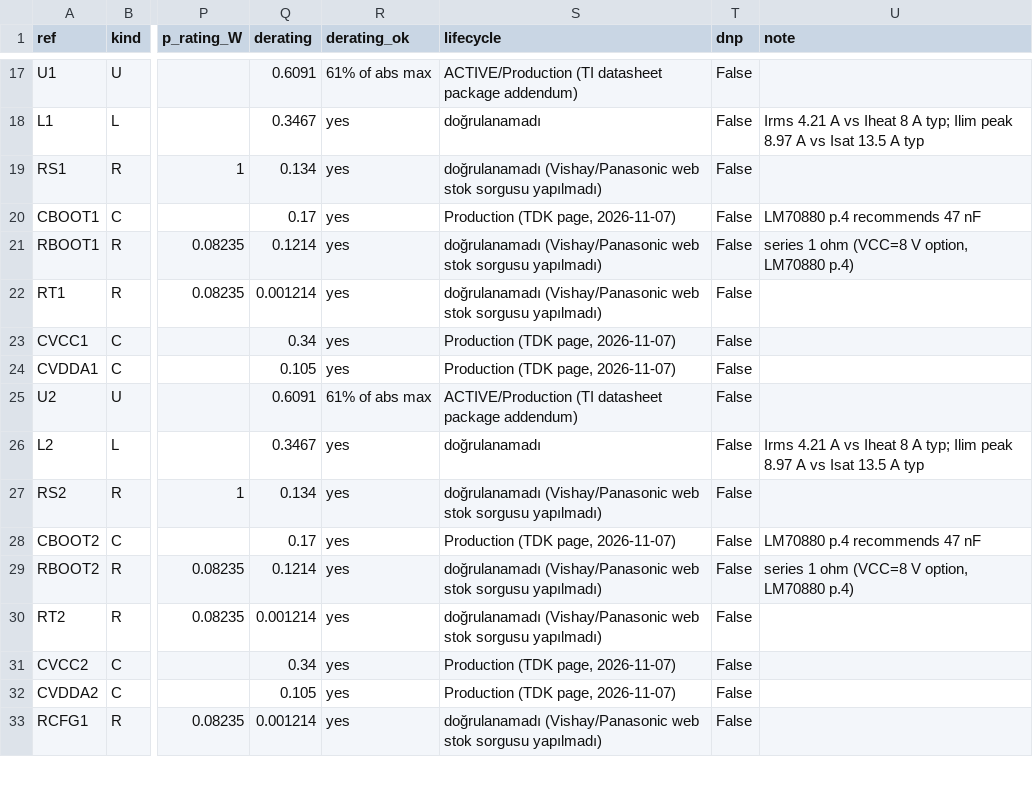
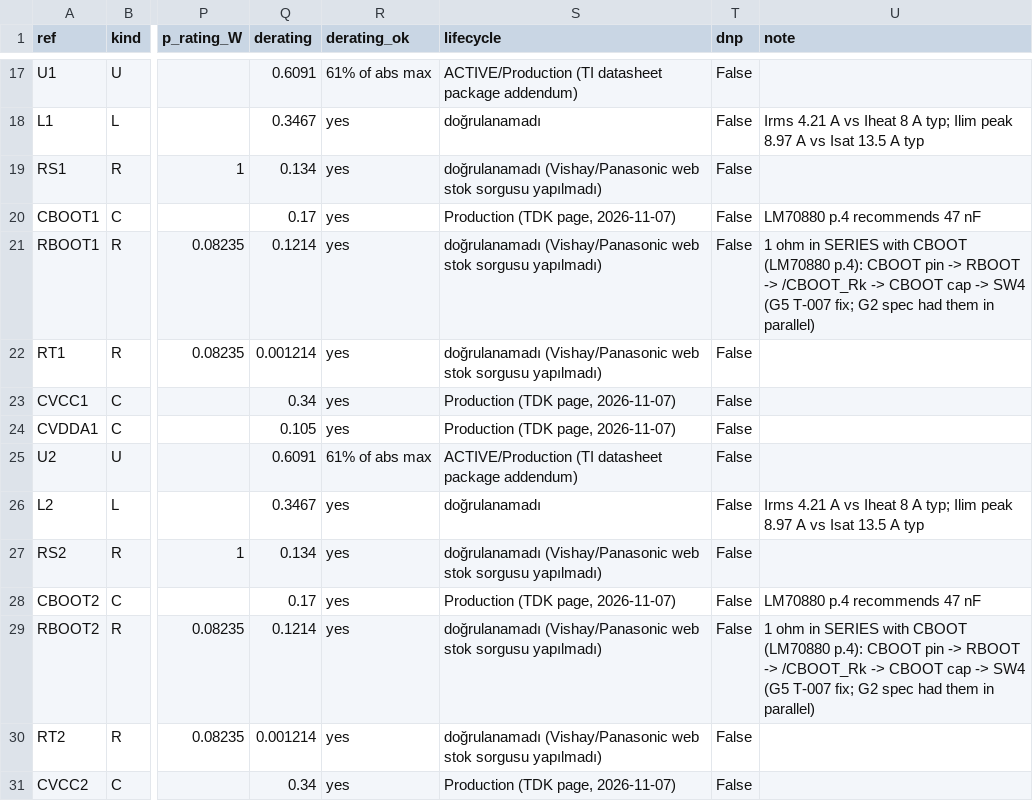
Before and after one commit to siimsek/PDU, a CSV file: design/bom-v2.csv, drawn as a sheet; only a part is shown, gaps mark what is left out; the shorter side is filled out with more unchanged rows; the diff names each change by its address in the sheet, - before the commit and + after, or states it on an @@ line.

```diff
--- a/design/bom-v2.csv
+++ b/design/bom-v2.csv
-U21 (note): series 1 ohm (VCC=8 V option, LM70880 p.4)
+U21 (note): 1 ohm in SERIES with CBOOT (LM70880 p.4): CBOOT pin -> RBOOT -> /CBOOT_Rk -> CBOOT cap -> SW4 (G5 T-007 fix; G2 spec had them in parallel)
-U29 (note): series 1 ohm (VCC=8 V option, LM70880 p.4)
+U29 (note): 1 ohm in SERIES with CBOOT (LM70880 p.4): CBOOT pin -> RBOOT -> /CBOOT_Rk -> CBOOT cap -> SW4 (G5 T-007 fix; G2 spec had them in parallel)
```
Also changed, not shown: 15 other files.
